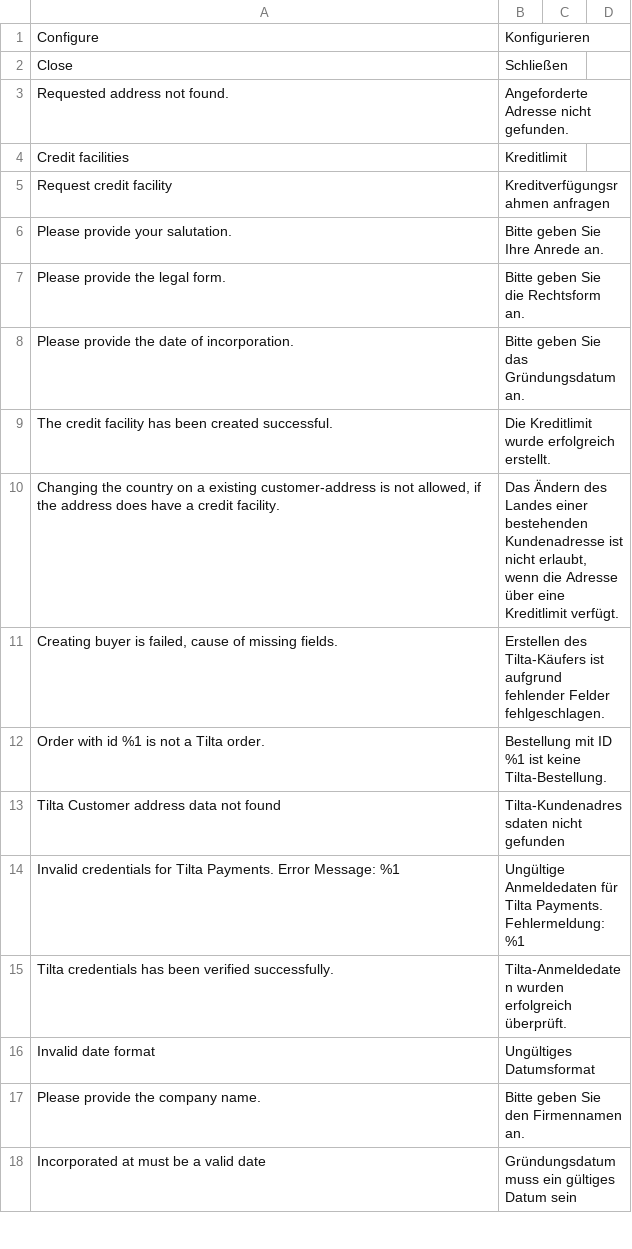
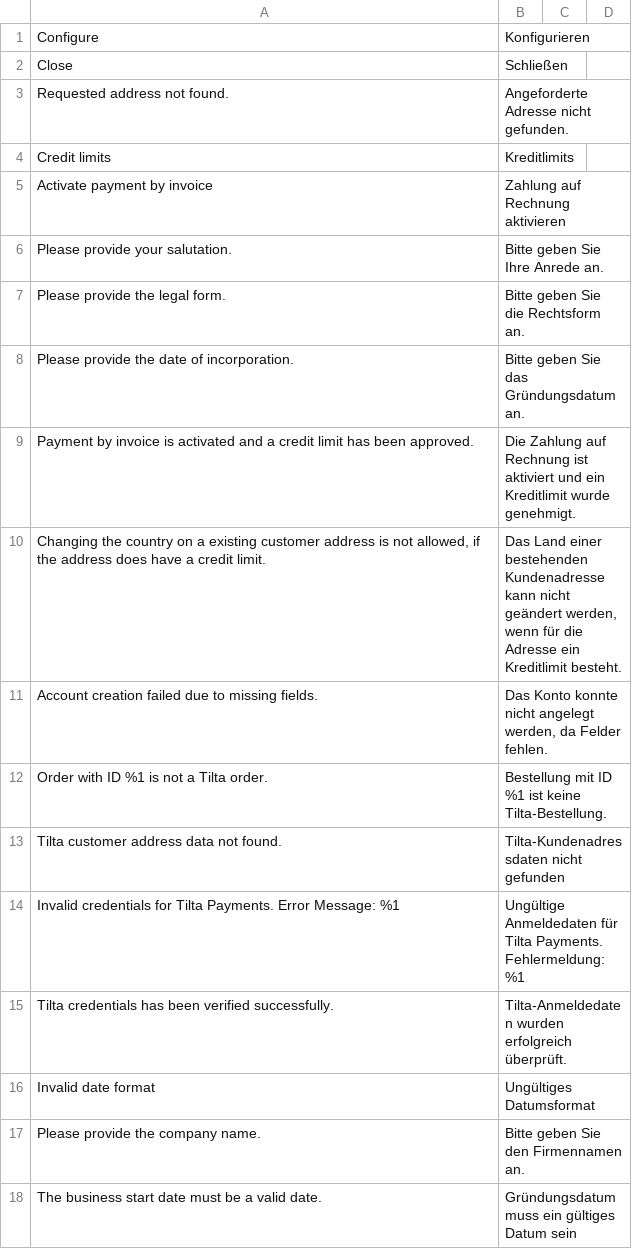
Before and after one commit to tilta-io/tilta-magento-2-plugin, a CSV file: src/i18n/de_DE.csv, drawn as a sheet; only a part is shown; the diff covers the shown part only.

```diff
--- a/src/i18n/de_DE.csv
+++ b/src/i18n/de_DE.csv
@@ -3,4 +3,4 @@ Close,Schließen
 "Requested address not found.","Angeforderte Adresse nicht gefunden."
-"Credit facilities","Kreditlimit"
-"Request credit facility","Kreditverfügungsrahmen anfragen"
+"Credit limits","Kreditlimits"
+"Activate payment by invoice","Zahlung auf Rechnung aktivieren"
 "Please provide your salutation.","Bitte geben Sie Ihre Anrede an."
@@ -8,7 +8,7 @@ Close,Schließen
 "Please provide the date of incorporation.","Bitte geben Sie das Gründungsdatum an."
-"The credit facility has been created successful.","Die Kreditlimit wurde erfolgreich erstellt."
-"Changing the country on a existing customer-address is not allowed, if the address does have a credit facility.","Das Ändern des Landes einer bestehenden Kundenadresse ist nicht erlaubt, wenn die Adresse über eine Kreditlimit verfügt."
-"Creating buyer is failed, cause of missing fields.","Erstellen des Tilta-Käufers ist aufgrund fehlender Felder fehlgeschlagen."
-"Order with id %1 is not a Tilta order.","Bestellung mit ID %1 ist keine Tilta-Bestellung."
-"Tilta Customer address data not found","Tilta-Kundenadressdaten nicht gefunden"
+"Payment by invoice is activated and a credit limit has been approved.","Die Zahlung auf Rechnung ist aktiviert und ein Kreditlimit wurde genehmigt."
+"Changing the country on a existing customer address is not allowed, if the address does have a credit limit.","Das Land einer bestehenden Kundenadresse kann nicht geändert werden, wenn für die Adresse ein Kreditlimit besteht."
+"Account creation failed due to missing fields.","Das Konto konnte nicht angelegt werden, da Felder fehlen."
+"Order with ID %1 is not a Tilta order.","Bestellung mit ID %1 ist keine Tilta-Bestellung."
+"Tilta customer address data not found.","Tilta-Kundenadressdaten nicht gefunden"
 "Invalid credentials for Tilta Payments. Error Message: %1","Ungültige Anmeldedaten für Tilta Payments. Fehlermeldung: %1"
@@ -17,2 +17,2 @@ Close,Schließen
 "Please provide the company name.","Bitte geben Sie den Firmennamen an."
-"Incorporated at must be a valid date","Gründungsdatum muss ein gültiges Datum sein"
+"The business start date must be a valid date.","Gründungsdatum muss ein gültiges Datum sein"
```
Also changed, not shown: 13 added rows, 11 removed rows and 15 edited cells elsewhere in this file, src/i18n/en_US.csv, 26 other files.
